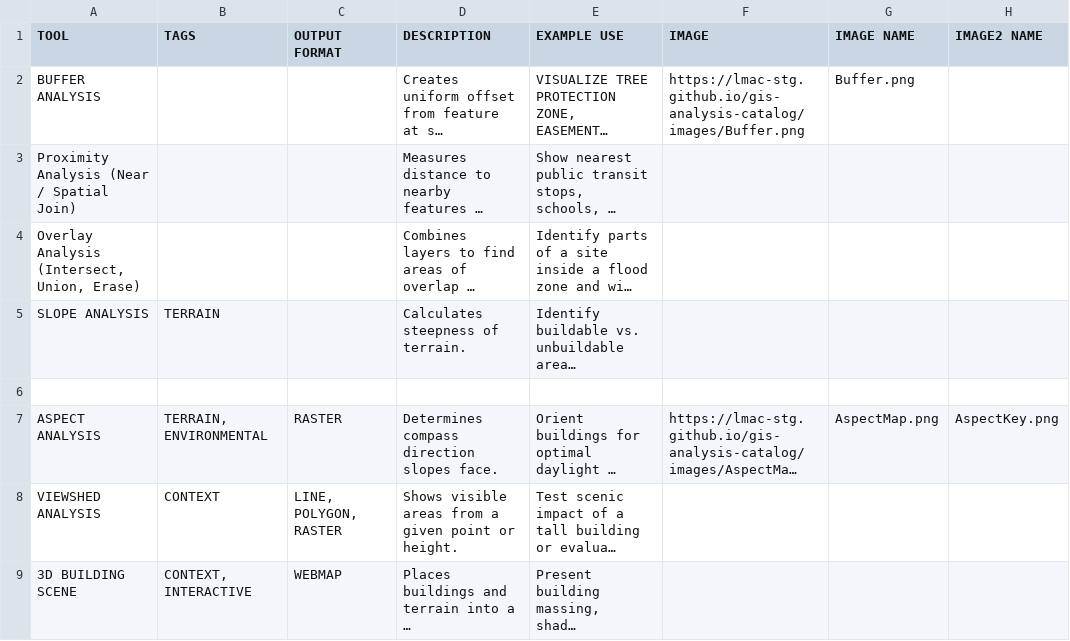
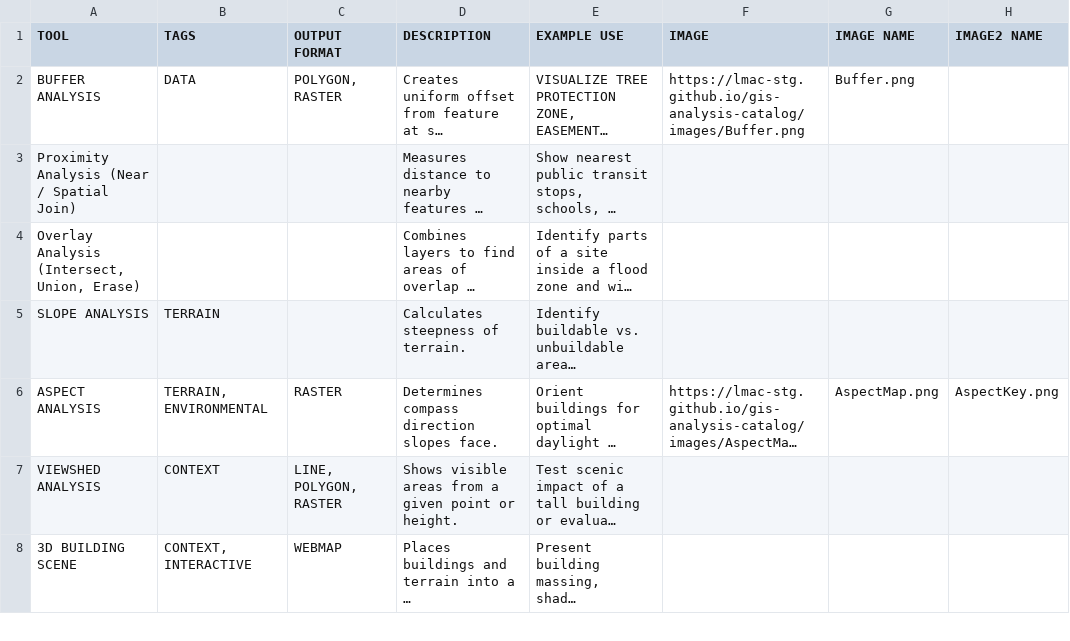
Before and after one commit to lmac-stg/gis-analysis-catalog, a CSV file: GIS Analysis Catalog.csv, drawn as a sheet; only a part is shown; long unchanged cells end in …; removed rows and columns are numbered as before the commit, all else as after; the diff covers the shown part only; the diff names each change by its address in the sheet, - before the commit and + after, or states it on an @@ line.

```diff
--- a/GIS Analysis Catalog.csv
+++ b/GIS Analysis Catalog.csv
-B2 (TAGS): (empty)
+B2 (TAGS): DATA
-C2 (OUTPUT FORMAT): (empty)
+C2 (OUTPUT FORMAT): POLYGON, RASTER
-row 6: (empty)
```
Also changed, not shown: 4 added rows, 5 removed rows and 12 edited cells elsewhere in this file, 5 other files.
